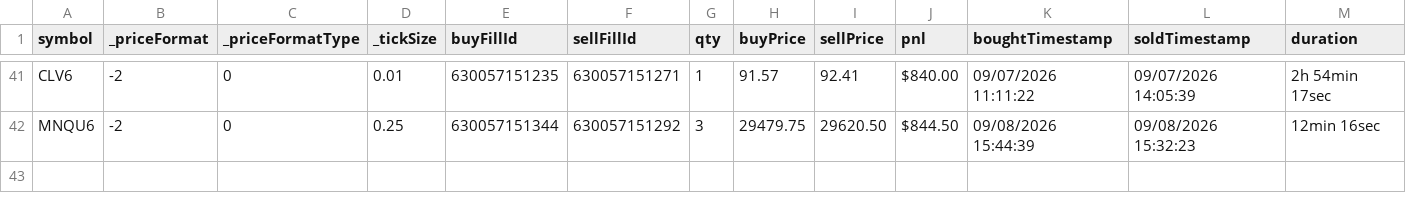
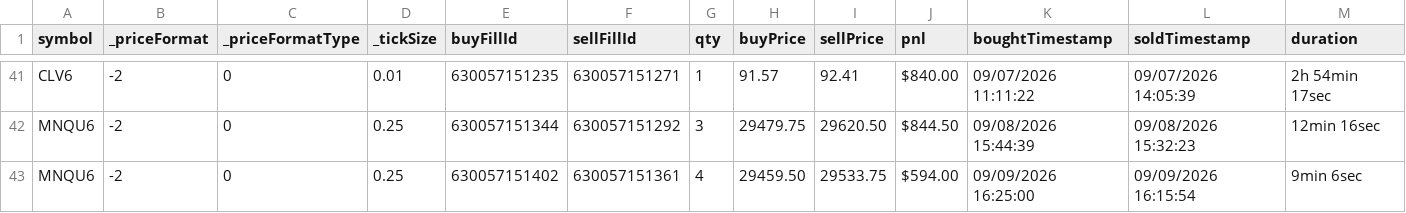
Before and after one commit to scaryseb-afk/journal-trading, a CSV file: csv/comptes/001.csv, drawn as a sheet; only a part is shown, gaps mark what is left out; the diff names each change by its address in the sheet, - before the commit and + after, or states it on an @@ line.

```diff
--- a/csv/comptes/001.csv
+++ b/csv/comptes/001.csv
+row 43: MNQU6 | -2 | 0 | 0.25 | 630057151402 | 630057151361 | 4 | 29459.50 | 29533.75 | $594.00 | 09/09/2026 16:25:00 | 09/09/2026 16:15:54 | 9min 6sec
```
Also changed, not shown: 2 other files.
